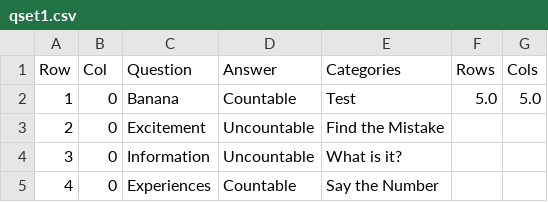
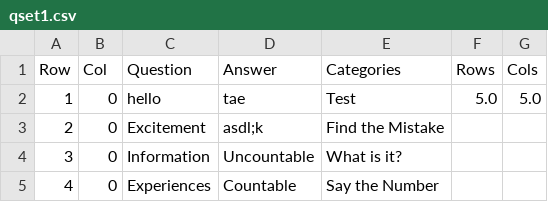
Before and after one commit to Phayce04/Game-ka-na-Ba-, a CSV file: qset1.csv, drawn as a sheet; only a part is shown.

```diff
--- a/qset1.csv
+++ b/qset1.csv
@@ -1,4 +1,4 @@
 Row,Col,Question,Answer,Categories,Rows,Cols
-1,0,Banana,Countable,Test,5.0,5.0
-2,0,Excitement,Uncountable,Find the Mistake,,
+1,0,hello,tae,Test,5.0,5.0
+2,0,Excitement,asdl;k,Find the Mistake,,
 3,0,Information,Uncountable,What is it?,,
```
Also changed, not shown: 1 other file.
